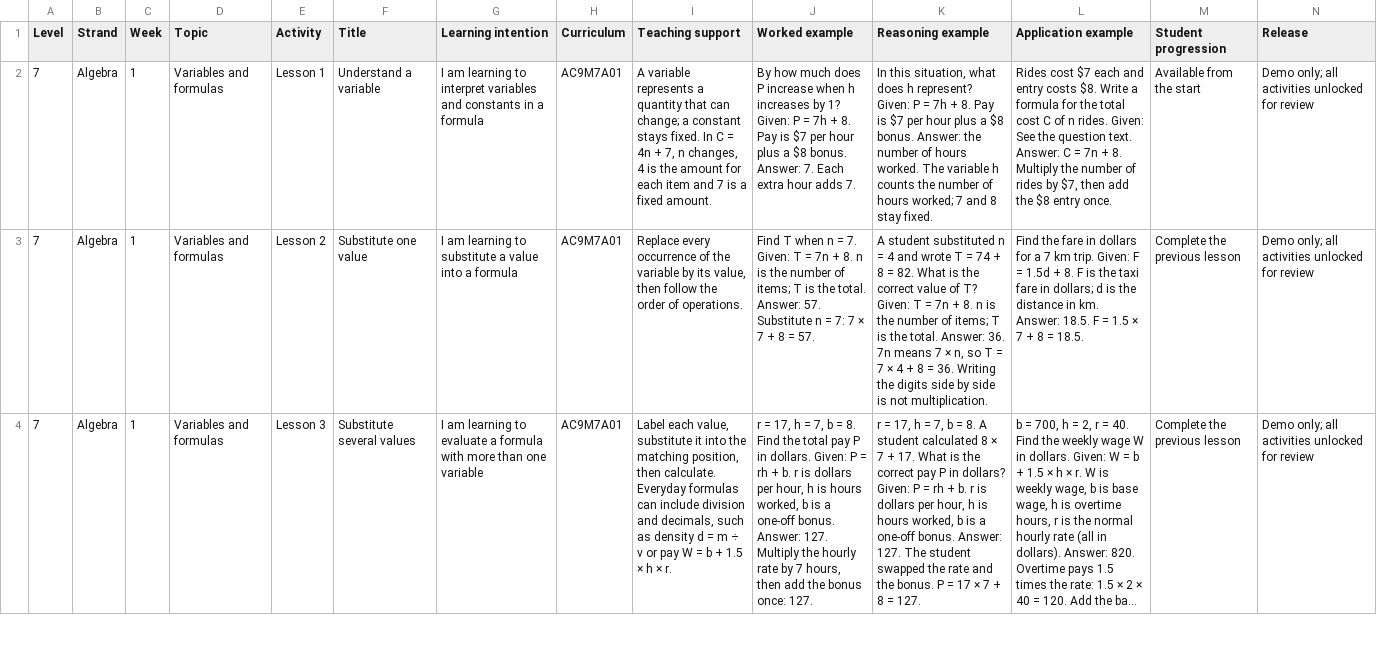
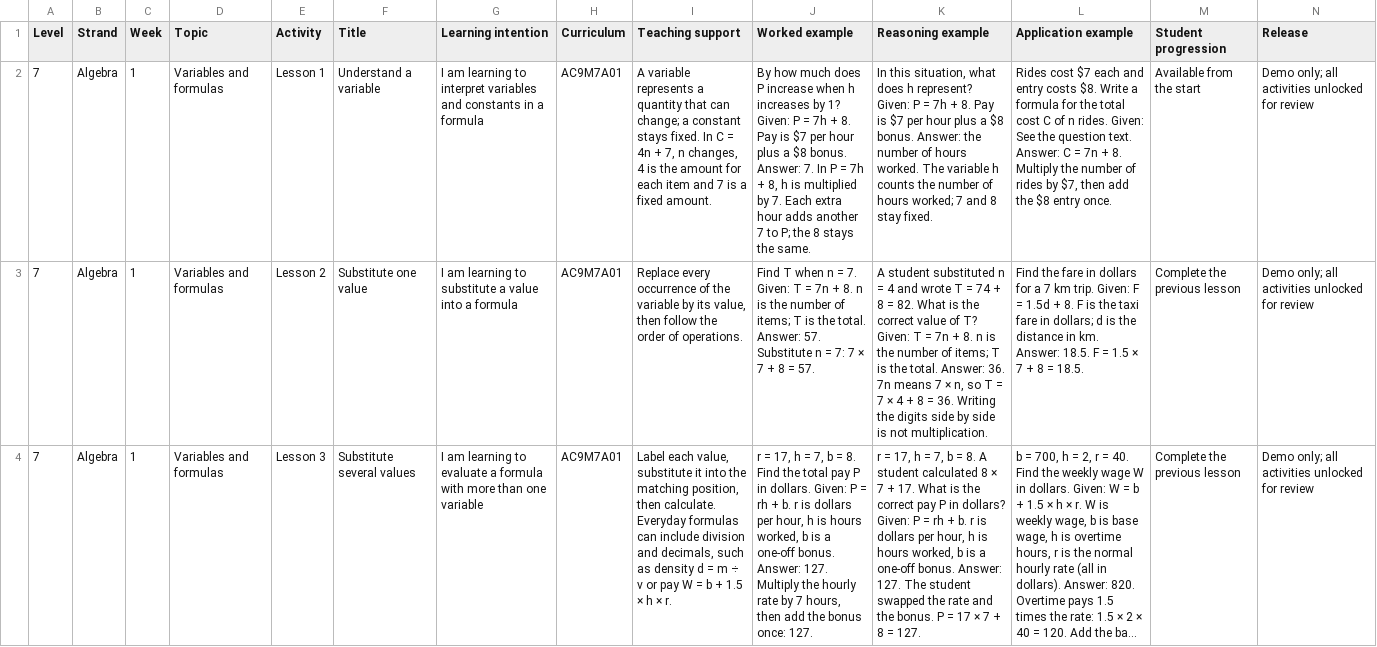
Before and after one commit to seanjohns922-sketch/Level-Up-Learning2.0, a CSV file: public/curriculum/pattern-level7-scope-and-sequence.csv, drawn as a sheet; only a part is shown; long unchanged cells end in …; the diff names each change by its address in the sheet, - before the commit and + after, or states it on an @@ line.

```diff
--- a/public/curriculum/pattern-level7-scope-and-sequence.csv
+++ b/public/curriculum/pattern-level7-scope-and-sequence.csv
-J2 (Worked example): …Answer: 7. Each extra hour adds 7.
+J2 (Worked example): …Answer: 7. In P = 7h + 8, h is multiplied by 7. Each extra hour adds another 7 to P; the 8 stays the same.
```
Also changed, not shown: 2 other files.
